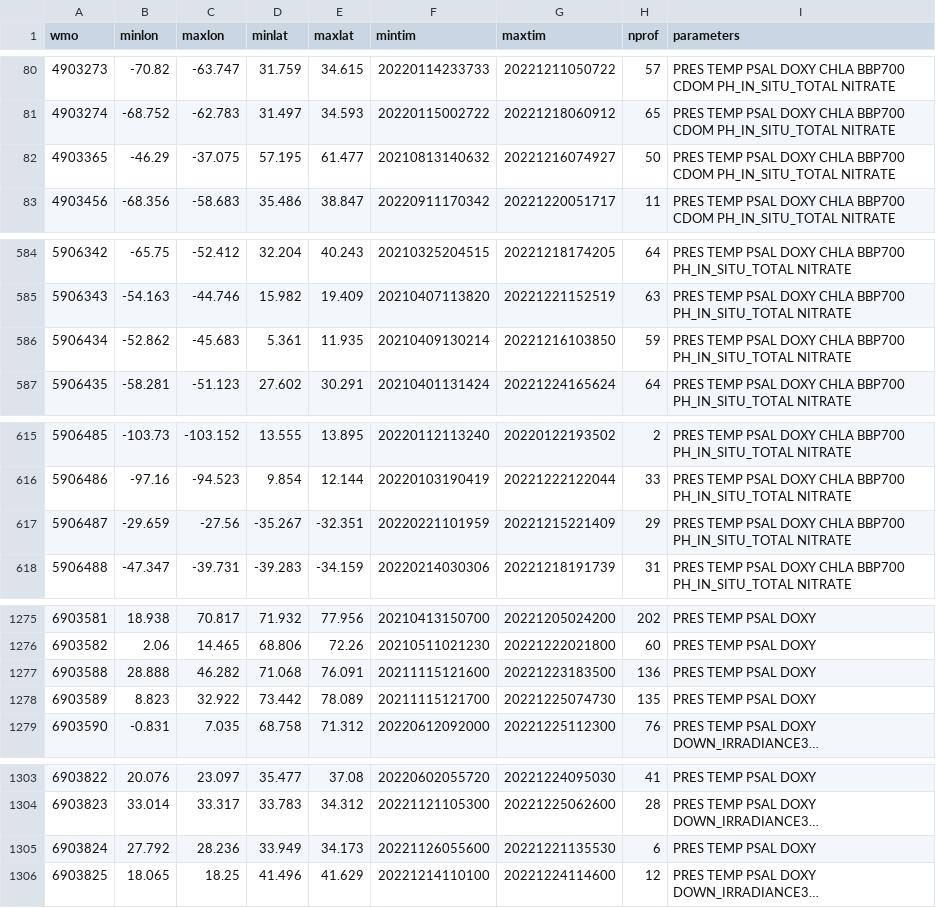
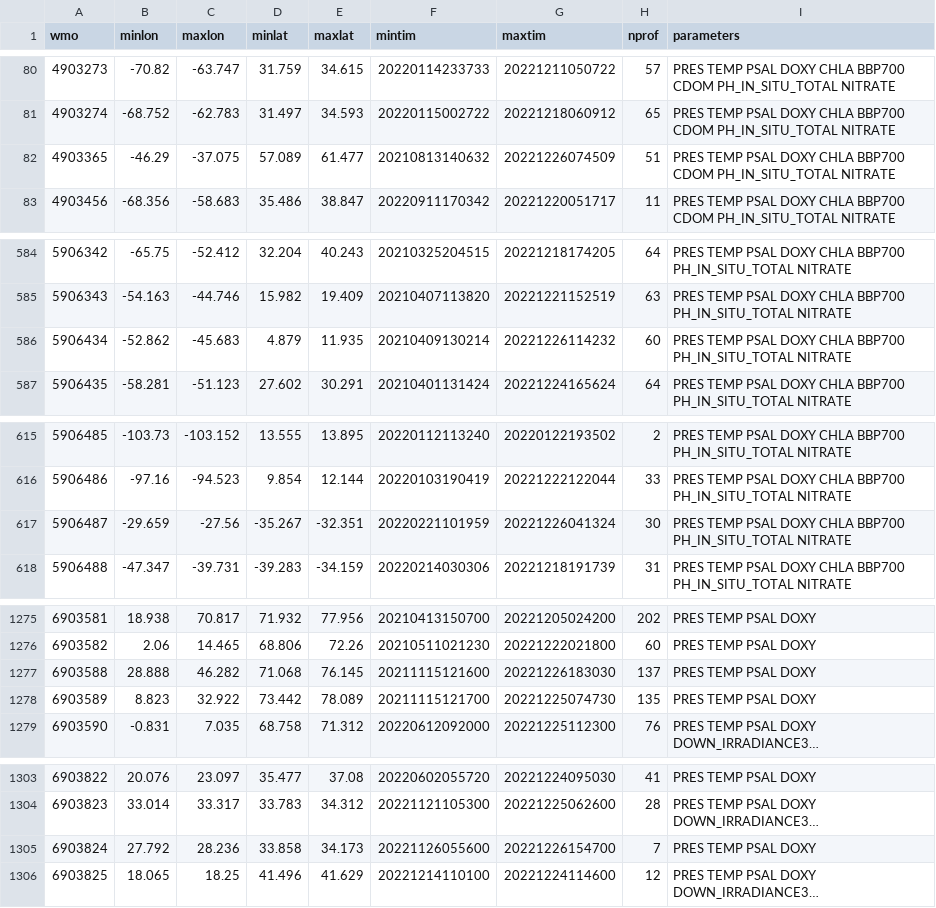
Before and after one commit to JuliaOcean/OceanRobots.jl, a CSV file: dev/argo_synthetic-profile_index.csv, drawn as a sheet; only a part is shown, gaps mark what is left out; long unchanged cells end in …; the diff covers the shown part only; the diff names each change by its address in the sheet, - before the commit and + after, or states it on an @@ line.

```diff
--- a/dev/argo_synthetic-profile_index.csv
+++ b/dev/argo_synthetic-profile_index.csv
-D82 (minlat): 57.195
+D82 (minlat): 57.089
-G82 (maxtim): 20221216074927
+G82 (maxtim): 20221226074509
-H82 (nprof): 50
+H82 (nprof): 51
-D586 (minlat): 5.361
+D586 (minlat): 4.879
-G586 (maxtim): 20221216103850
+G586 (maxtim): 20221226114232
-H586 (nprof): 59
+H586 (nprof): 60
-G617 (maxtim): 20221215221409
+G617 (maxtim): 20221226041324
-H617 (nprof): 29
+H617 (nprof): 30
-E1277 (maxlat): 76.091
+E1277 (maxlat): 76.145
-G1277 (maxtim): 20221223183500
+G1277 (maxtim): 20221226183030
-H1277 (nprof): 136
+H1277 (nprof): 137
-D1305 (minlat): 33.949
+D1305 (minlat): 33.858
-G1305 (maxtim): 20221221135530
+G1305 (maxtim): 20221226154700
-H1305 (nprof): 6
+H1305 (nprof): 7
```
Also changed, not shown: 10 edited cells elsewhere in this file, 13 other files.
